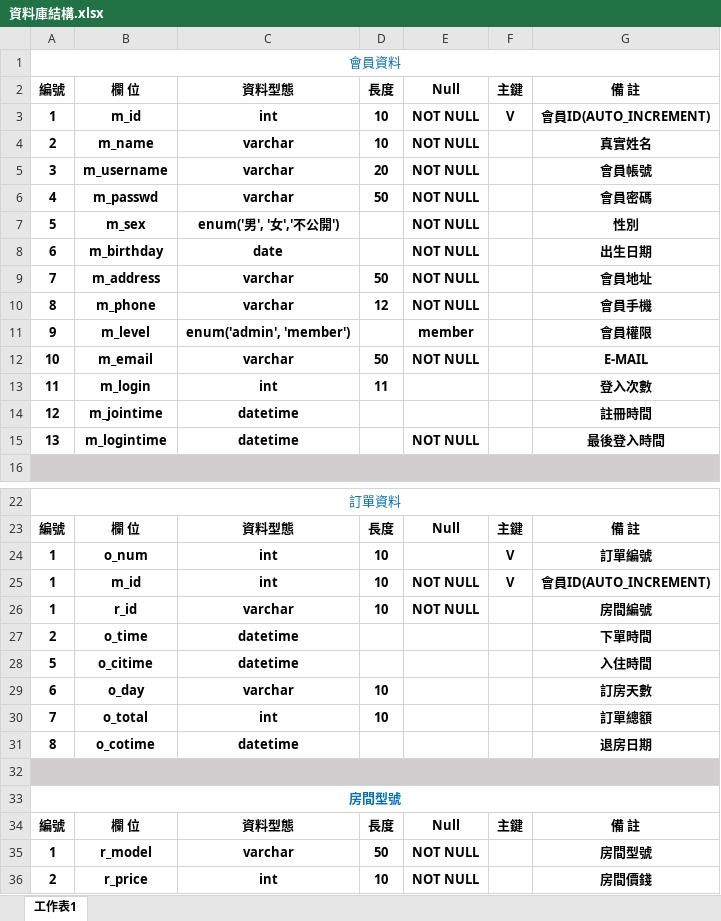
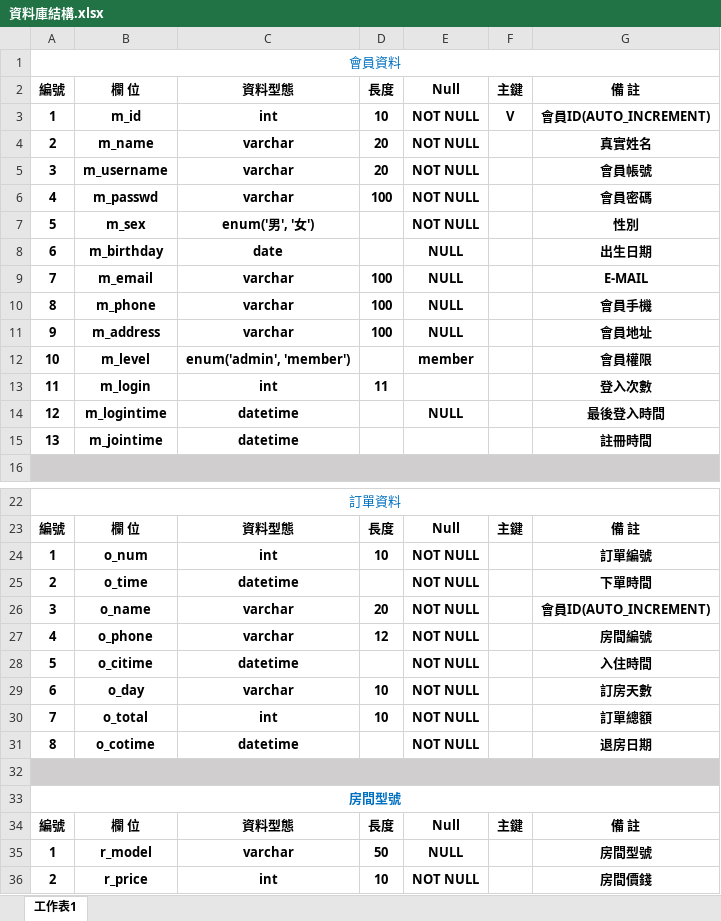
Before and after one commit to linbanana/Ican, an Excel workbook: 資料庫結構.xlsx, sheet 工作表1, drawn as a sheet; only a part is shown, gaps mark what is left out; values as stored, in another font and other column widths than the file's, no borders; removed rows and columns are numbered as before the commit, all else as after; the diff covers the shown part only; the diff names each change by its address in the sheet, - before the commit and + after, or states it on an @@ line.

Commit message:
Update 資料庫結構.xlsx

```diff
--- a/資料庫結構.xlsx (sheet 工作表1)
+++ b/資料庫結構.xlsx (sheet 工作表1)
-D4: 10
+D4: 20
-D6: 50
+D6: 100
-C7: enum('男', '女','不公開')
+C7: enum('男', '女')
-E8:E10: NOT NULL
+E8:E10: NULL
-B9: m_address
+B9: m_email
-D9: 50
+D9: 100
-G9: 會員地址
+G9: E-MAIL
-D10: 12
+D10: 100
+row 11: 9 | m_address | varchar | 100 | NULL |  | 會員地址
-A12: 9
+A12: 10
-row 12: 10 | m_email | varchar | 50 | NOT NULL |  | E-MAIL
-B14: m_jointime
+B14: m_logintime
-E14: (empty)
+E14: NULL
-G14: 註冊時間
+G14: 最後登入時間
-B15: m_logintime
+B15: m_jointime
-E15: NOT NULL
+E15: (empty)
-G15: 最後登入時間
+G15: 註冊時間
-E24: (empty)
+E24: NOT NULL
-F24: V
+F24: (empty)
-row 25: 1 | m_id | int | 10 | NOT NULL | V | 會員ID(AUTO_INCREMENT)
-row 26: 1 | r_id | varchar | 10 | NOT NULL |  | 房間編號
-E25: (empty)
+E25: NOT NULL
+row 26: 3 | o_name | varchar | 20 | NOT NULL |  | 會員ID(AUTO_INCREMENT)
+row 27: 4 | o_phone | varchar | 12 | NOT NULL |  | 房間編號
-E28:E31: (empty)
+E28:E31: NOT NULL
-E35: NOT NULL
+E35: NULL
```
Also changed, not shown: 1 edited cell elsewhere in this sheet.
